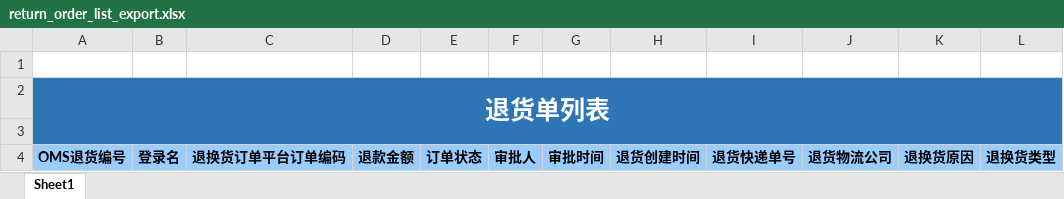
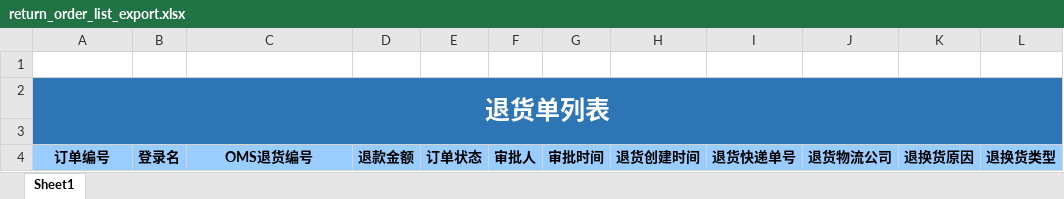
Before and after one commit to splendidTeam/splendidRepo, an Excel workbook: nebula-protostar/src/main/resources/excel/return_order_list_export.xlsx, sheet Sheet1, drawn as a sheet; values as stored, in another font and other column widths than the file's, no borders; the diff names each change by its address in the sheet, - before the commit and + after, or states it on an @@ line.

Commit message:
pts导出模板修改

```diff
--- a/nebula-protostar/src/main/resources/excel/return_order_list_export.xlsx (sheet Sheet1)
+++ b/nebula-protostar/src/main/resources/excel/return_order_list_export.xlsx (sheet Sheet1)
-A4: OMS退货编号
+A4: 订单编号
-C4: 退换货订单平台订单编码
+C4: OMS退货编号
```
